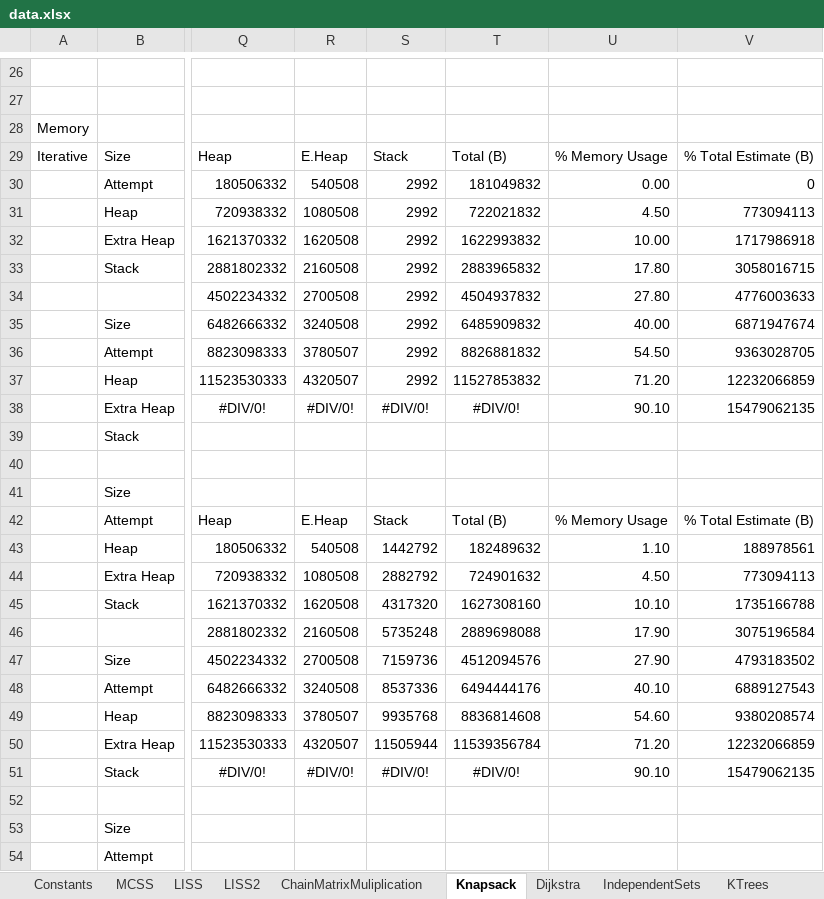
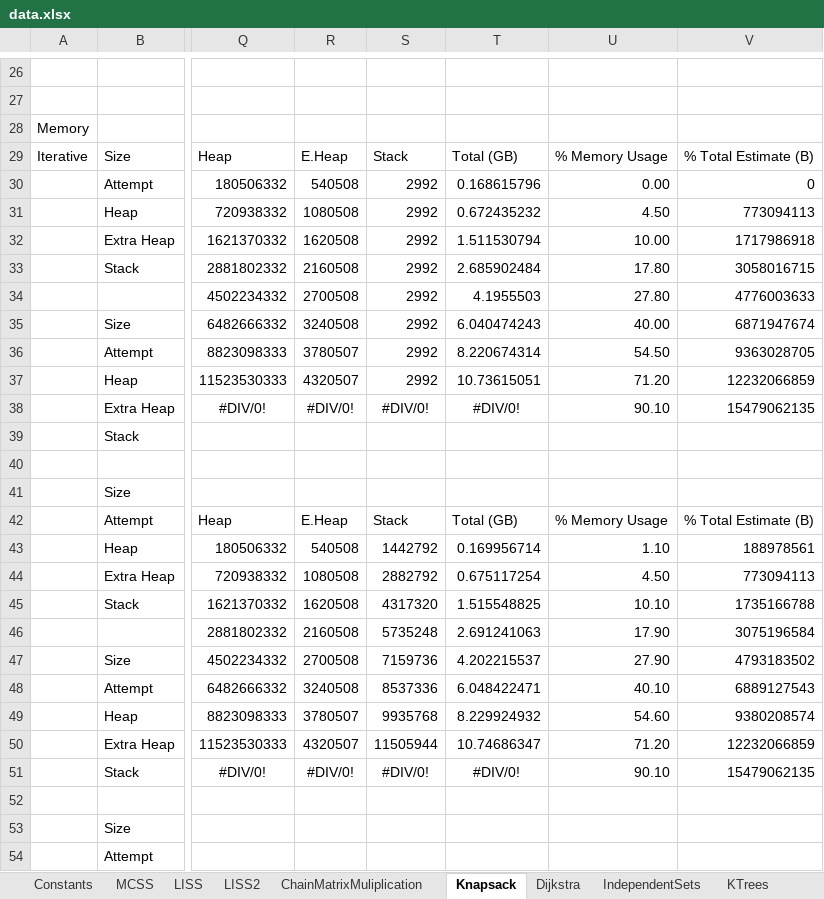
Before and after one commit to nzacha/Dynamic-Programming-Experimental-Analysis-Top-Down-Vs-Bottom-Up, an Excel workbook: cpp/dynamic_programming/data.xlsx, sheet Knapsack, drawn as a sheet; only a part is shown, gaps mark what is left out; values as stored, in another font and other column widths than the file's, no borders; charts and pictures not drawn; the diff names each change by its address in the sheet, - before the commit and + after, or states it on an @@ line.

```diff
--- a/cpp/dynamic_programming/data.xlsx (sheet Knapsack)
+++ b/cpp/dynamic_programming/data.xlsx (sheet Knapsack)
-T29: Total (B)
+T29: Total (GB)
-T30: 181049832
+T30: 0.168615796
-T31: 722021832
+T31: 0.672435232
-T32: 1622993832
+T32: 1.511530794
-T33: 2883965832
+T33: 2.685902484
-T34: 4504937832
+T34: 4.1955503
-T35: 6485909832
+T35: 6.040474243
-T36: 8826881832
+T36: 8.220674314
-T37: 11527853832
+T37: 10.73615051
-T42: Total (B)
+T42: Total (GB)
-T43: 182489632
+T43: 0.169956714
-T44: 724901632
+T44: 0.675117254
-T45: 1627308160
+T45: 1.515548825
-T46: 2889698088
+T46: 2.691241063
-T47: 4512094576
+T47: 4.202215537
-T48: 6494444176
+T48: 6.048422471
-T49: 8836814608
+T49: 8.229924932
-T50: 11539356784
+T50: 10.74686347
```
Also changed, not shown: sheet ChainMatrixMuliplication, sheet LISS, sheet LISS2, sheet Dijkstra, sheet IndependentSets, formulas that keep their value, charts or pictures, 1 other file.
